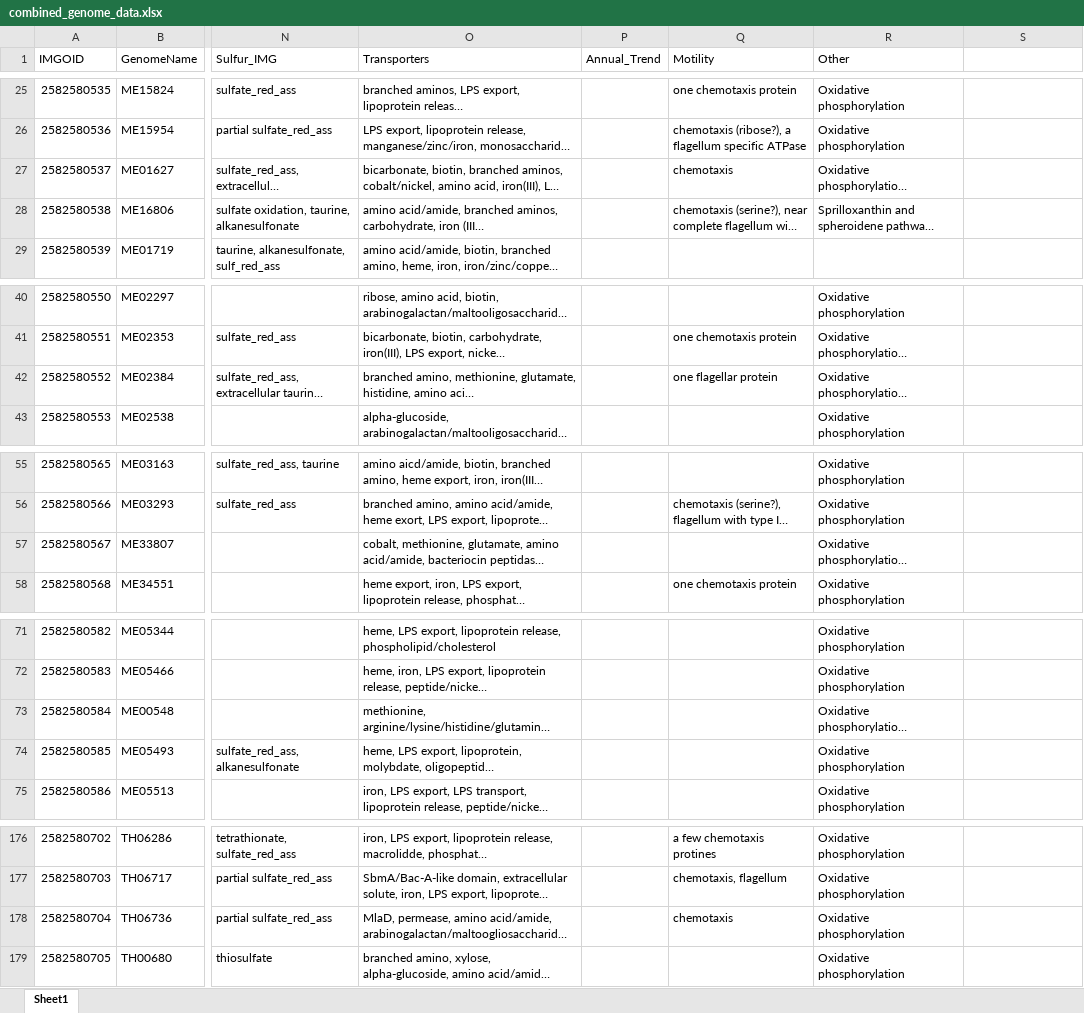
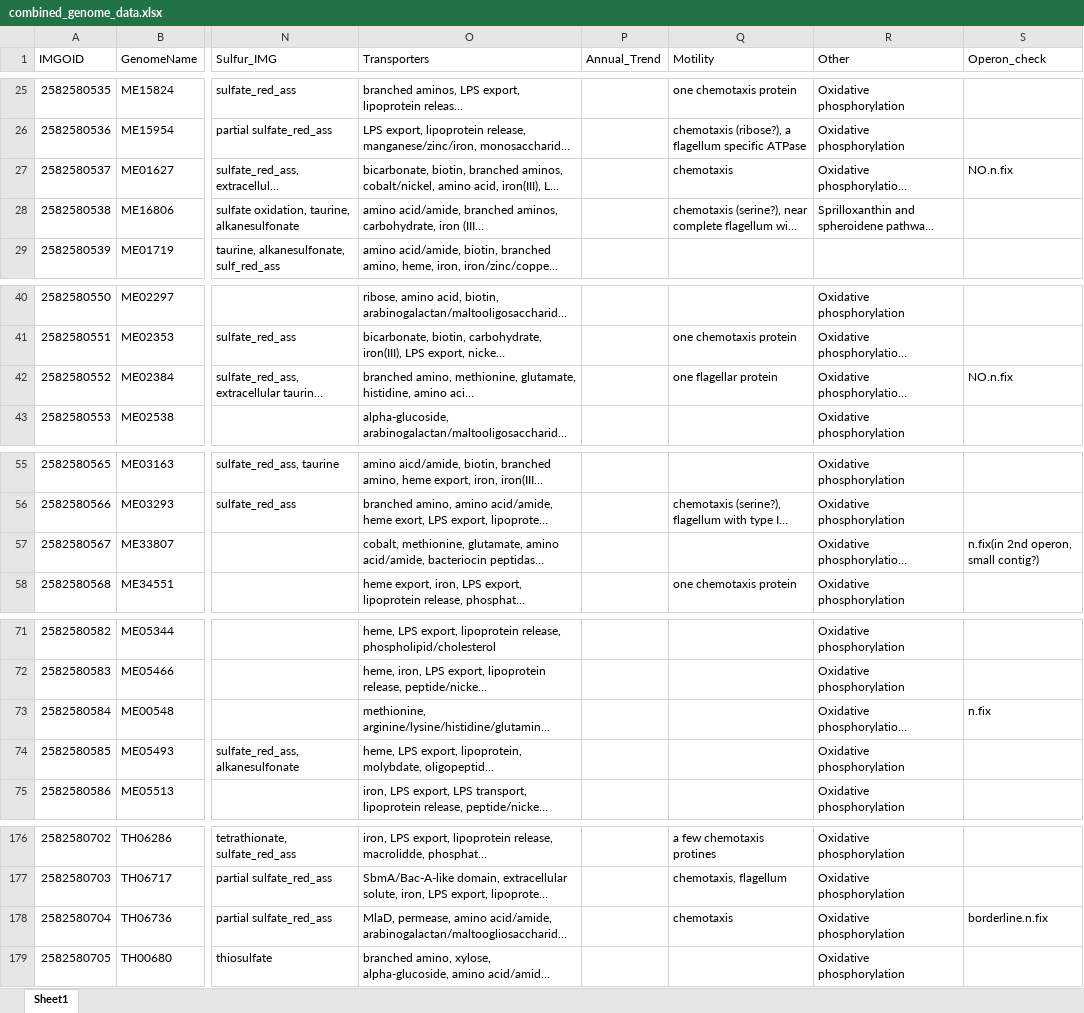
Before and after one commit to McMahonLab/MAGstravaganza, an Excel workbook: Data_files/combined_genome_data.xlsx, sheet Sheet1, drawn as a sheet; only a part is shown, gaps mark what is left out; long unchanged cells end in …; values as stored, in another font and other column widths than the file's, no borders; the diff covers the shown part only; the diff names each change by its address in the sheet, - before the commit and + after, or states it on an @@ line.

```diff
--- a/Data_files/combined_genome_data.xlsx (sheet Sheet1)
+++ b/Data_files/combined_genome_data.xlsx (sheet Sheet1)
-S1: (empty)
+S1: Operon_check
-S27 (Operon_check): (empty)
+S27 (Operon_check): NO.n.fix
-S42 (Operon_check): (empty)
+S42 (Operon_check): NO.n.fix
-S57 (Operon_check): (empty)
+S57 (Operon_check): n.fix(in 2nd operon, small contig?)
-S73 (Operon_check): (empty)
+S73 (Operon_check): n.fix
-S178 (Operon_check): (empty)
+S178 (Operon_check): borderline.n.fix
```
Also changed, not shown: 20 edited cells elsewhere in this sheet, 7 other files.
